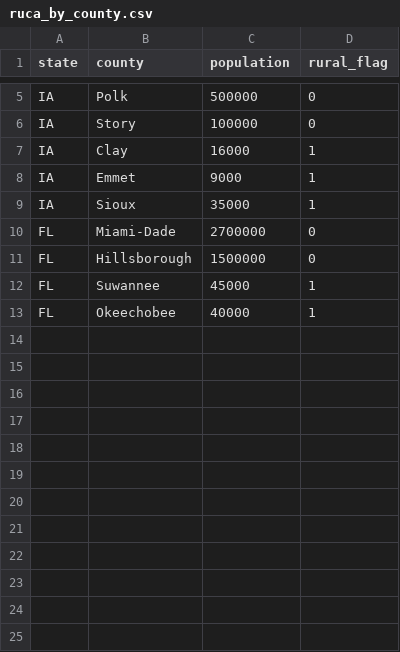
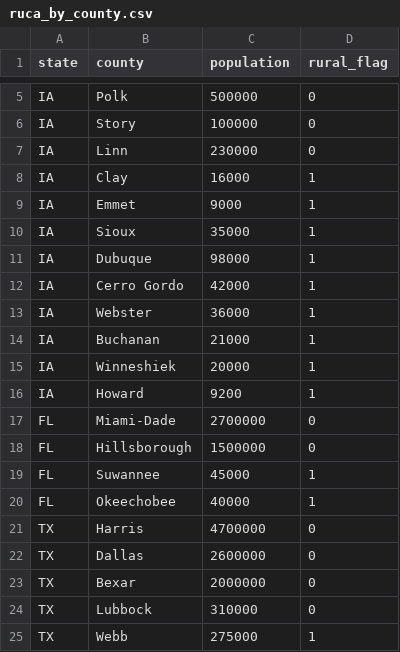
Before and after one commit to zaherkarp/hedis-state-briefing, a CSV file: data/samples/raw/ruca_by_county.csv, drawn as a sheet; only a part is shown, gaps mark what is left out; the diff covers the shown part only.

```diff
--- a/data/samples/raw/ruca_by_county.csv
+++ b/data/samples/raw/ruca_by_county.csv
@@ -6,2 +6,3 @@ IA,Polk,500000,0
 IA,Story,100000,0
+IA,Linn,230000,0
 IA,Clay,16000,1
@@ -9,2 +10,8 @@ IA,Emmet,9000,1
 IA,Sioux,35000,1
+IA,Dubuque,98000,1
+IA,Cerro Gordo,42000,1
+IA,Webster,36000,1
+IA,Buchanan,21000,1
+IA,Winneshiek,20000,1
+IA,Howard,9200,1
 FL,Miami-Dade,2700000,0
@@ -13 +20,6 @@ FL,Suwannee,45000,1
 FL,Okeechobee,40000,1
+TX,Harris,4700000,0
+TX,Dallas,2600000,0
+TX,Bexar,2000000,0
+TX,Lubbock,310000,0
+TX,Webb,275000,1
```
Also changed, not shown: 19 added rows elsewhere in this file, data/processed/cms_enrollment_state.csv, data/processed/cms_plan_mix_state.csv, 26 other files.
